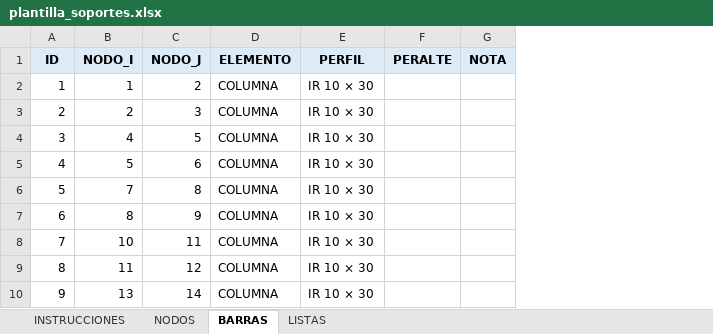
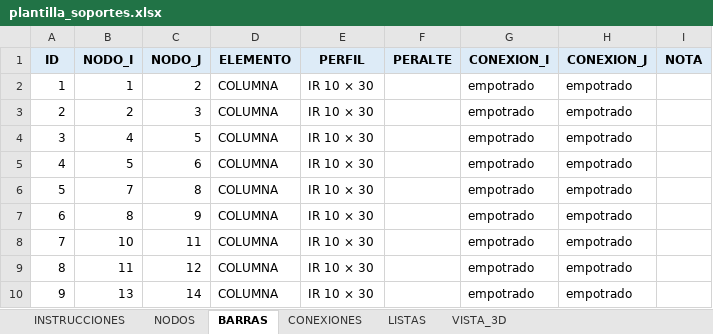
Before and after one commit to mrubilar84-ship-it/APLICACION-CARGAS-FLEXIBILIDAD-.S2K, an Excel workbook: plantilla_soportes.xlsx, sheet BARRAS, drawn as a sheet; only a part is shown; values as stored, in another font and other column widths than the file's, no borders; the diff names each change by its address in the sheet, - before the commit and + after, or states it on an @@ line.

```diff
--- a/plantilla_soportes.xlsx (sheet BARRAS)
+++ b/plantilla_soportes.xlsx (sheet BARRAS)
+sheet tab: CONEXIONES
+sheet tab: VISTA_3D
+column G (CONEXION_I), rows 2-10: all empotrado
+column H (CONEXION_J), rows 2-10: all empotrado
```
Also changed, not shown: sheet INSTRUCCIONES, charts or pictures, 1 other file.
